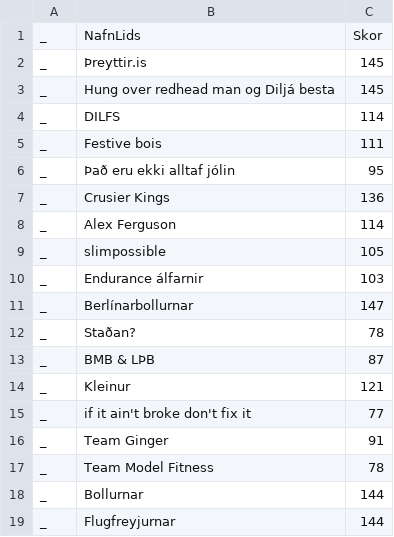
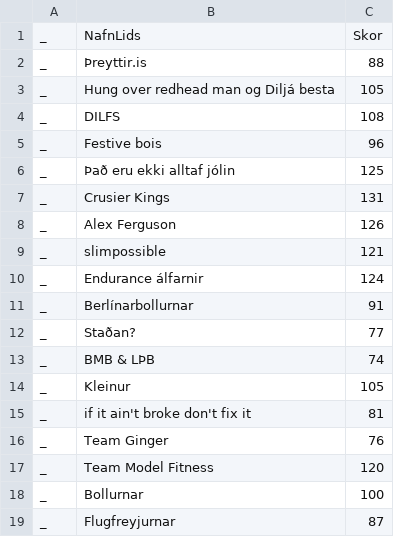
Before and after one commit to stullifugl/calculate_crossfit_competition_results, a CSV file: competitions/Jolaleikarnir/workout2.csv, drawn as a sheet.

```diff
--- a/competitions/Jolaleikarnir/workout2.csv
+++ b/competitions/Jolaleikarnir/workout2.csv
@@ -1,19 +1,19 @@
 _,NafnLids,Skor
-_,Þreyttir.is,145
-_,Hung over redhead man og Diljá besta,145
-_,DILFS,114
-_,Festive bois,111
-_,Það eru ekki alltaf jólin,95
-_,Crusier Kings,136
-_,Alex Ferguson,114
-_,slimpossible,105
-_,Endurance álfarnir,103
-_,Berlínarbollurnar,147
-_,Staðan?,78
-_,BMB & LÞB,87
-_,Kleinur,121
-_,if it ain't broke don't fix it,77
-_,Team Ginger,91
-_,Team Model Fitness,78
-_,Bollurnar,144
-_,Flugfreyjurnar,144
+_,Þreyttir.is,88
+_,Hung over redhead man og Diljá besta,105
+_,DILFS,108
+_,Festive bois,96
+_,Það eru ekki alltaf jólin,125
+_,Crusier Kings,131
+_,Alex Ferguson,126
+_,slimpossible,121
+_,Endurance álfarnir,124
+_,Berlínarbollurnar,91
+_,Staðan?,77
+_,BMB & LÞB,74
+_,Kleinur,105
+_,if it ain't broke don't fix it,81
+_,Team Ginger,76
+_,Team Model Fitness,120
+_,Bollurnar,100
+_,Flugfreyjurnar,87
```
Also changed, not shown: results/Jolaleikarnir/RX/KK-KK/total.csv, results/Jolaleikarnir/RX/KK-KVK/total.csv, 41 other files.
